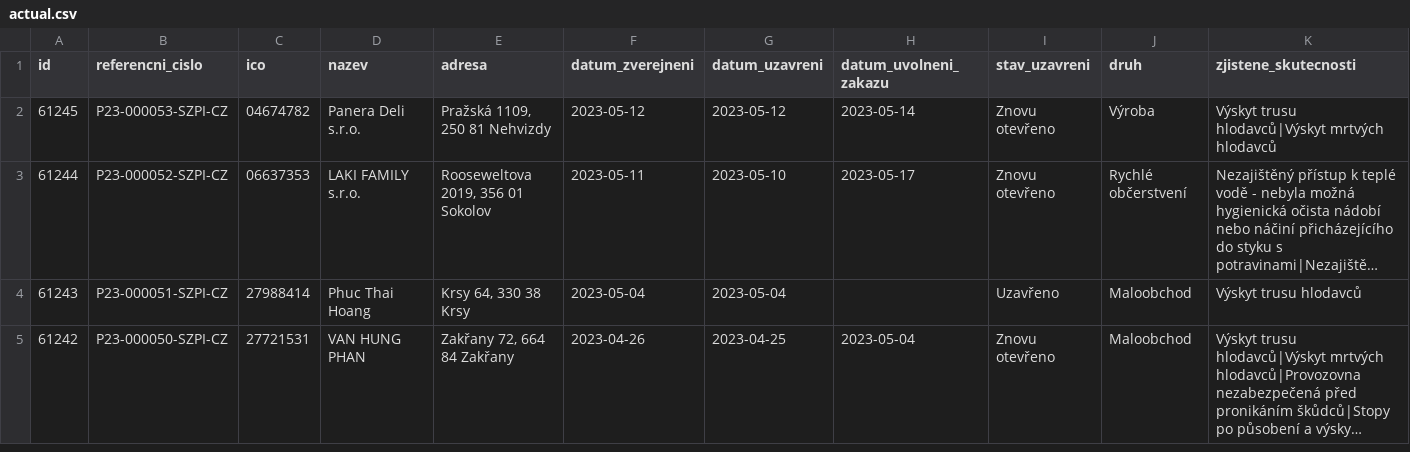
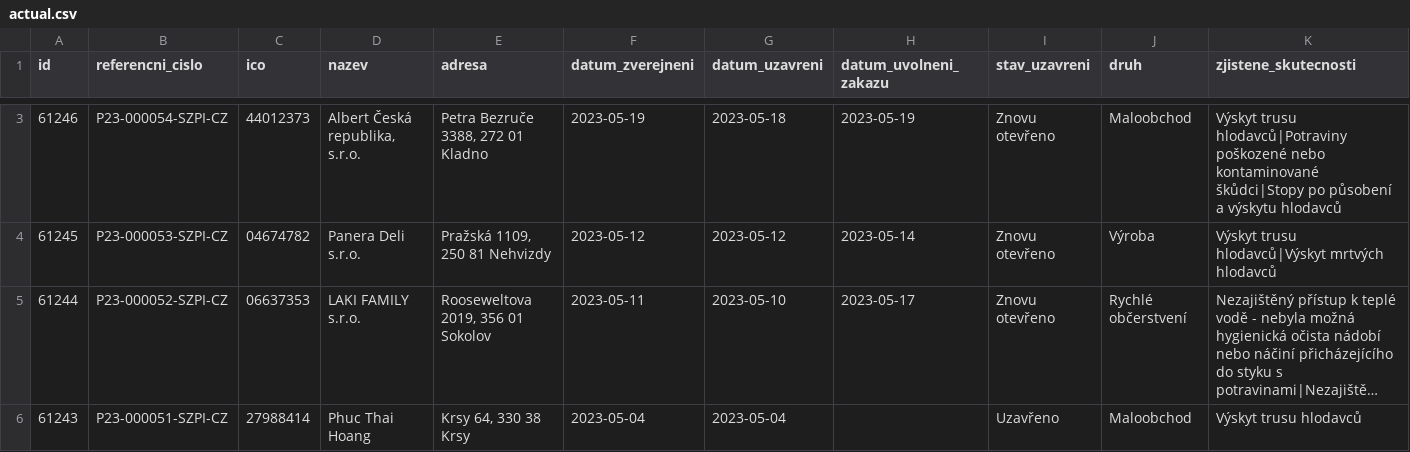
Before and after one commit to jandolezal/potraviny, a CSV file: data/actual.csv, drawn as a sheet; only a part is shown, gaps mark what is left out; the shorter side is filled out with more unchanged rows; long unchanged cells end in …; the diff covers the shown part only; the diff names each change by its address in the sheet, - before the commit and + after, or states it on an @@ line.

```diff
--- a/data/actual.csv
+++ b/data/actual.csv
+row 3: 61246 | P23-000054-SZPI-CZ | 44012373 | Albert Česká republika, s.r.o. | Petra Bezruče 3388, 272 01 Kladno | 2023-05-19 | 2023-05-18 | 2023-05-19 | Znovu otevřeno | Maloobchod | Výskyt trusu hlodavců|Potraviny poškozené nebo kontaminované škůdci|Stopy po působení a výskytu hlodavců
```
Also changed, not shown: 1 added row and 2 edited cells elsewhere in this file.
